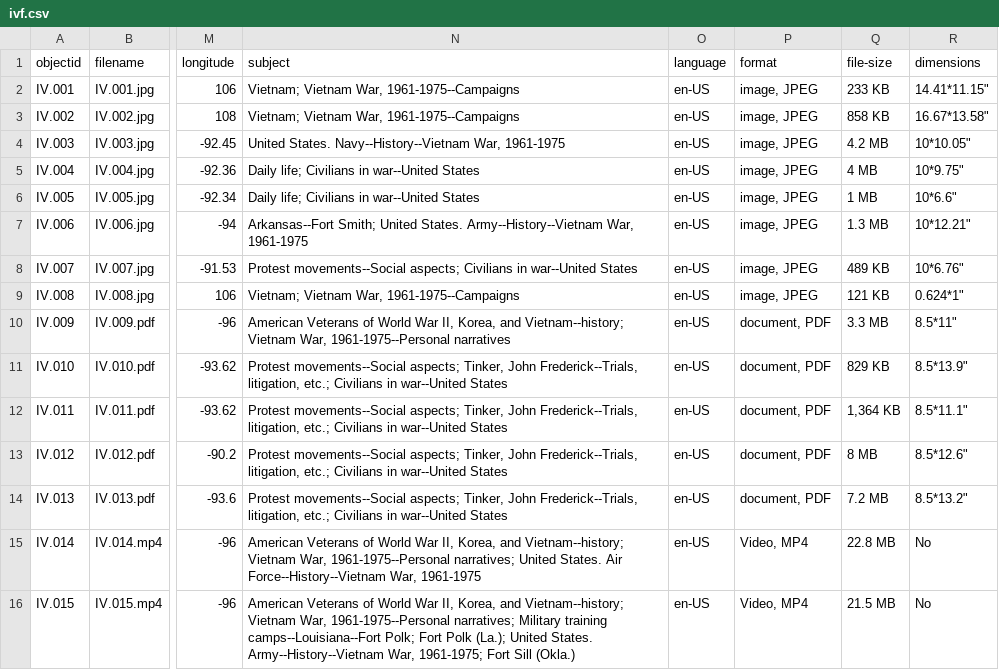
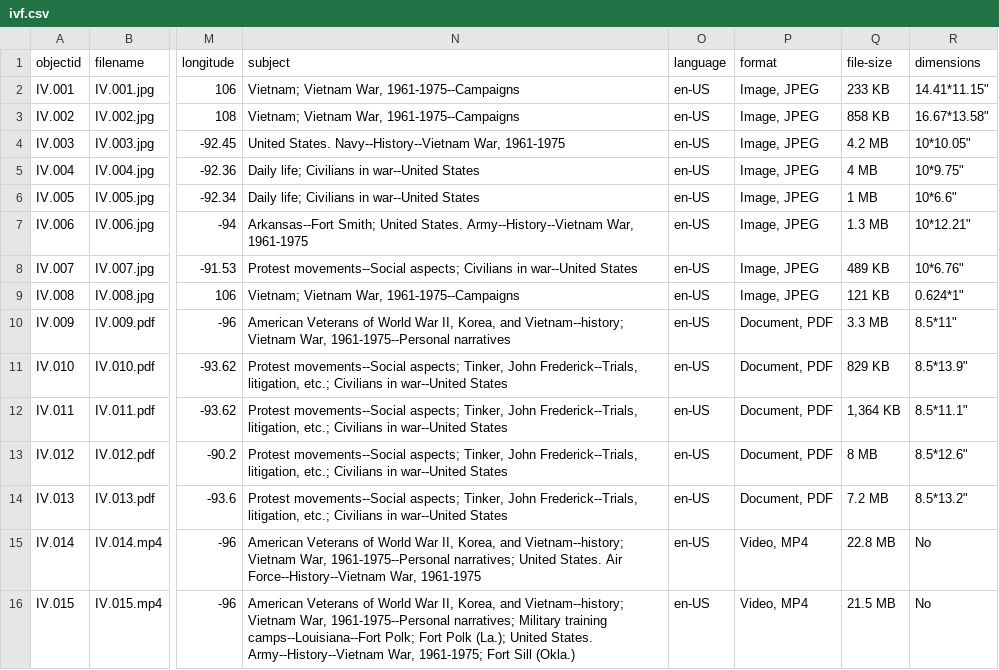
Before and after one commit to OMLuhring/Iowa-Vietnam, a CSV file: _data/ivf.csv, drawn as a sheet; only a part is shown, gaps mark what is left out; the diff names each change by its address in the sheet, - before the commit and + after, or states it on an @@ line.

Commit message:
Update ivf.csv

```diff
--- a/_data/ivf.csv
+++ b/_data/ivf.csv
-P2:P9 (format): image, JPEG
+P2:P9 (format): Image, JPEG
-P10:P14 (format): document, PDF
+P10:P14 (format): Document, PDF
```
